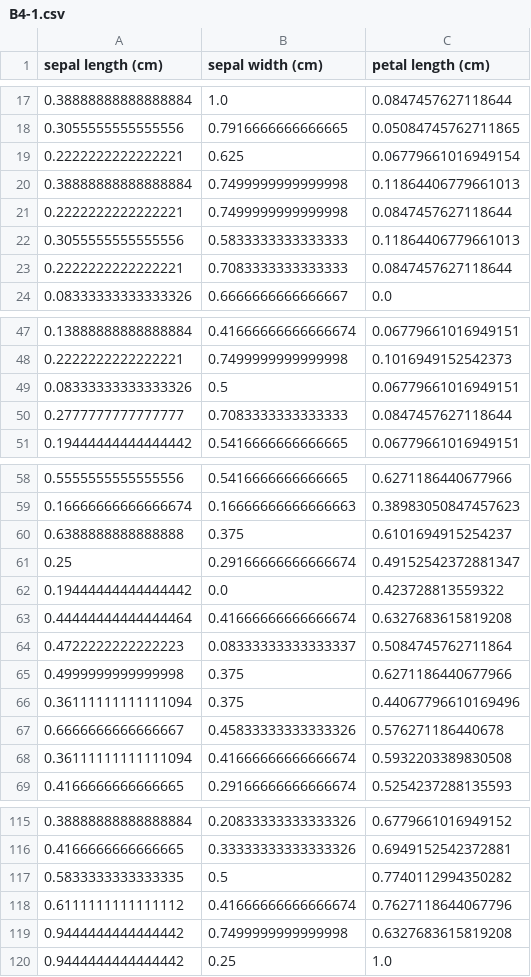
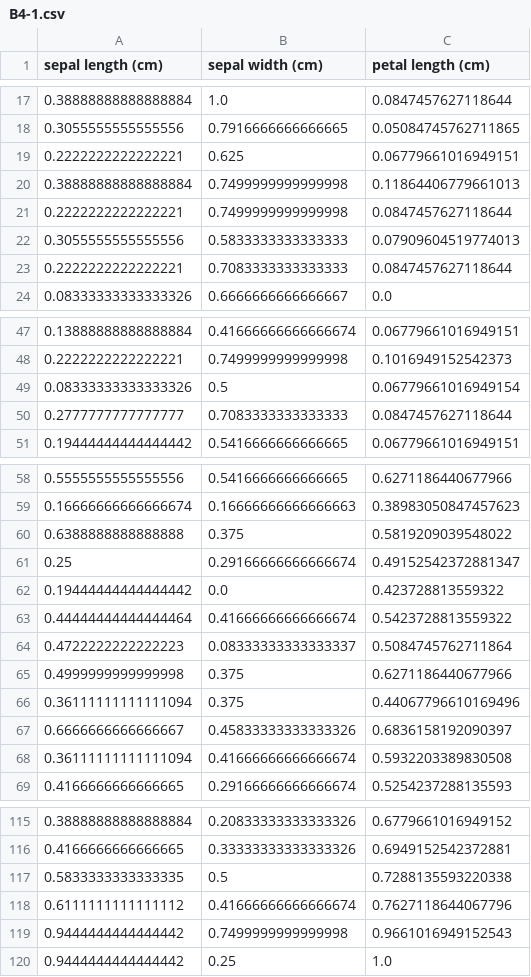
Before and after one commit to GPul88/Datacademy, a CSV file: Modules/M4_ML/answers/B4-1.csv, drawn as a sheet; only a part is shown, gaps mark what is left out; the diff covers the shown part only.

```diff
--- a/Modules/M4_ML/answers/B4-1.csv
+++ b/Modules/M4_ML/answers/B4-1.csv
@@ -18,6 +18,6 @@ sepal length (cm);sepal width (cm);petal length (cm)
 0.3055555555555556;0.7916666666666665;0.05084745762711865
-0.2222222222222221;0.625;0.06779661016949154
+0.2222222222222221;0.625;0.06779661016949151
 0.38888888888888884;0.7499999999999998;0.11864406779661013
 0.2222222222222221;0.7499999999999998;0.0847457627118644
-0.3055555555555556;0.5833333333333333;0.11864406779661013
+0.3055555555555556;0.5833333333333333;0.07909604519774013
 0.2222222222222221;0.7083333333333333;0.0847457627118644
@@ -48,3 +48,3 @@ sepal length (cm);sepal width (cm);petal length (cm)
 0.2222222222222221;0.7499999999999998;0.1016949152542373
-0.08333333333333326;0.5;0.06779661016949151
+0.08333333333333326;0.5;0.06779661016949154
 0.2777777777777777;0.7083333333333333;0.0847457627118644
@@ -59,6 +59,6 @@ sepal length (cm);sepal width (cm);petal length (cm)
 0.16666666666666674;0.16666666666666663;0.38983050847457623
-0.6388888888888888;0.375;0.6101694915254237
+0.6388888888888888;0.375;0.5819209039548022
 0.25;0.29166666666666674;0.49152542372881347
 0.19444444444444442;0.0;0.423728813559322
-0.44444444444444464;0.41666666666666674;0.6327683615819208
+0.44444444444444464;0.41666666666666674;0.5423728813559322
 0.4722222222222223;0.08333333333333337;0.5084745762711864
@@ -66,3 +66,3 @@ sepal length (cm);sepal width (cm);petal length (cm)
 0.36111111111111094;0.375;0.44067796610169496
-0.6666666666666667;0.45833333333333326;0.576271186440678
+0.6666666666666667;0.45833333333333326;0.6836158192090397
 0.36111111111111094;0.41666666666666674;0.5932203389830508
@@ -116,5 +116,5 @@ sepal length (cm);sepal width (cm);petal length (cm)
 0.4166666666666665;0.33333333333333326;0.6949152542372881
-0.5833333333333335;0.5;0.7740112994350282
+0.5833333333333335;0.5;0.7288135593220338
 0.6111111111111112;0.41666666666666674;0.7627118644067796
-0.9444444444444442;0.7499999999999998;0.6327683615819208
+0.9444444444444442;0.7499999999999998;0.9661016949152543
 0.9444444444444442;0.25;1.0
```
Also changed, not shown: 2 edited cells elsewhere in this file, Modules/M4_ML/answers/B2-3.csv, Modules/M4_ML/answers/C1.csv, 10 other files.
